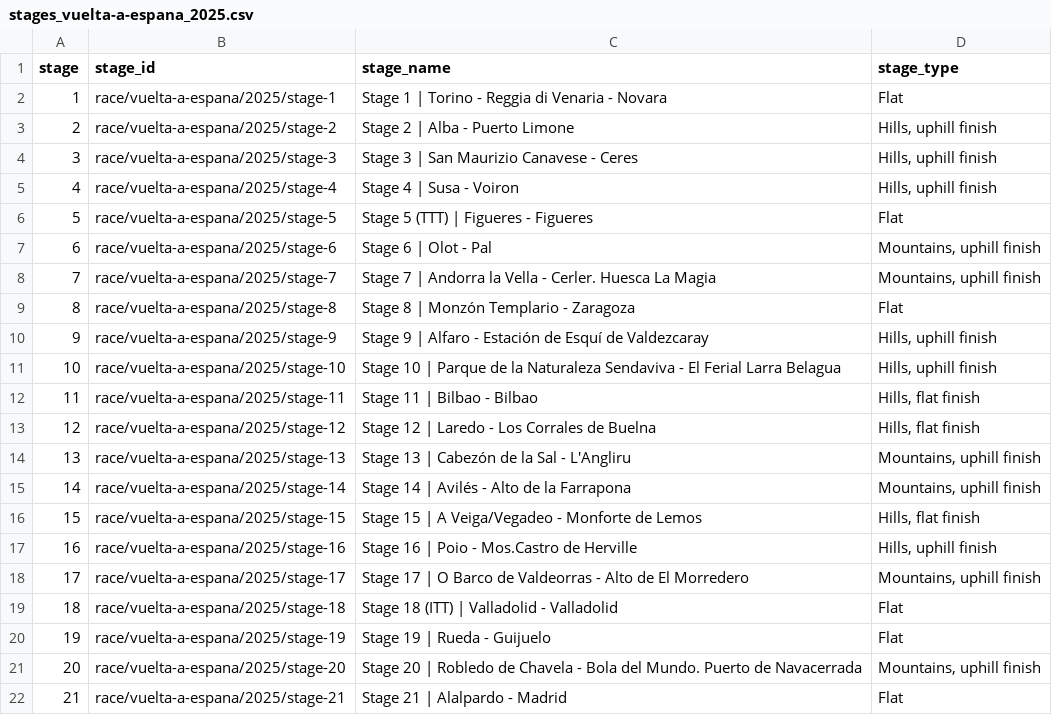
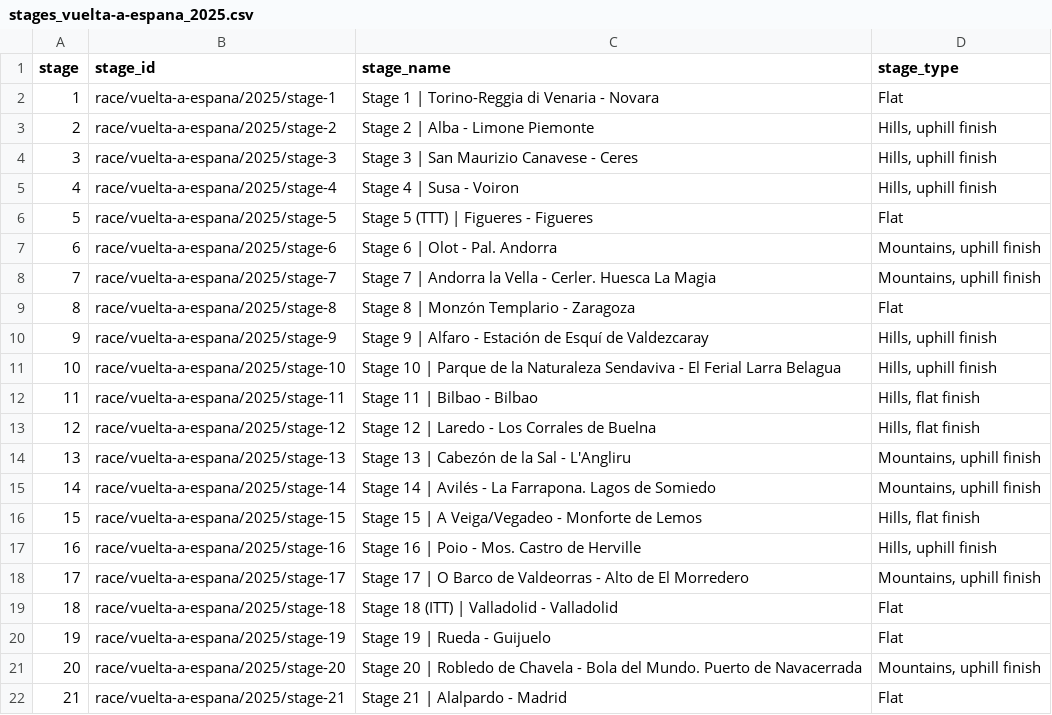
Before and after one commit to Thomassegers14/tourmanager-scraper, a CSV file: data/processed/stages/stages_vuelta-a-espana_2025.csv, drawn as a sheet.

Commit message:
update stages

```diff
--- a/data/processed/stages/stages_vuelta-a-espana_2025.csv
+++ b/data/processed/stages/stages_vuelta-a-espana_2025.csv
@@ -1,4 +1,4 @@
 stage,stage_id,stage_name,stage_type
-1,race/vuelta-a-espana/2025/stage-1,Stage 1 | Torino - Reggia di Venaria - Novara, Flat
-2,race/vuelta-a-espana/2025/stage-2,Stage 2 | Alba - Puerto Limone,"Hills, uphill finish"
+1,race/vuelta-a-espana/2025/stage-1,Stage 1 | Torino-Reggia di Venaria - Novara, Flat
+2,race/vuelta-a-espana/2025/stage-2,Stage 2 | Alba - Limone Piemonte,"Hills, uphill finish"
 3,race/vuelta-a-espana/2025/stage-3,Stage 3 | San Maurizio Canavese - Ceres,"Hills, uphill finish"
@@ -6,3 +6,3 @@ stage,stage_id,stage_name,stage_type
 5,race/vuelta-a-espana/2025/stage-5,Stage 5 (TTT) | Figueres - Figueres, Flat
-6,race/vuelta-a-espana/2025/stage-6,Stage 6 | Olot - Pal,"Mountains, uphill finish"
+6,race/vuelta-a-espana/2025/stage-6,Stage 6 | Olot - Pal. Andorra,"Mountains, uphill finish"
 7,race/vuelta-a-espana/2025/stage-7,Stage 7 | Andorra la Vella - Cerler. Huesca La Magia,"Mountains, uphill finish"
@@ -14,5 +14,5 @@ stage,stage_id,stage_name,stage_type
 13,race/vuelta-a-espana/2025/stage-13,Stage 13 | Cabezón de la Sal - L'Angliru,"Mountains, uphill finish"
-14,race/vuelta-a-espana/2025/stage-14,Stage 14 | Avilés - Alto de la Farrapona,"Mountains, uphill finish"
+14,race/vuelta-a-espana/2025/stage-14,Stage 14 | Avilés - La Farrapona. Lagos de Somiedo,"Mountains, uphill finish"
 15,race/vuelta-a-espana/2025/stage-15,Stage 15 | A Veiga/Vegadeo - Monforte de Lemos,"Hills, flat finish"
-16,race/vuelta-a-espana/2025/stage-16,Stage 16 | Poio - Mos.Castro de Herville,"Hills, uphill finish"
+16,race/vuelta-a-espana/2025/stage-16,Stage 16 | Poio - Mos. Castro de Herville,"Hills, uphill finish"
 17,race/vuelta-a-espana/2025/stage-17,Stage 17 | O Barco de Valdeorras - Alto de El Morredero,"Mountains, uphill finish"
```
